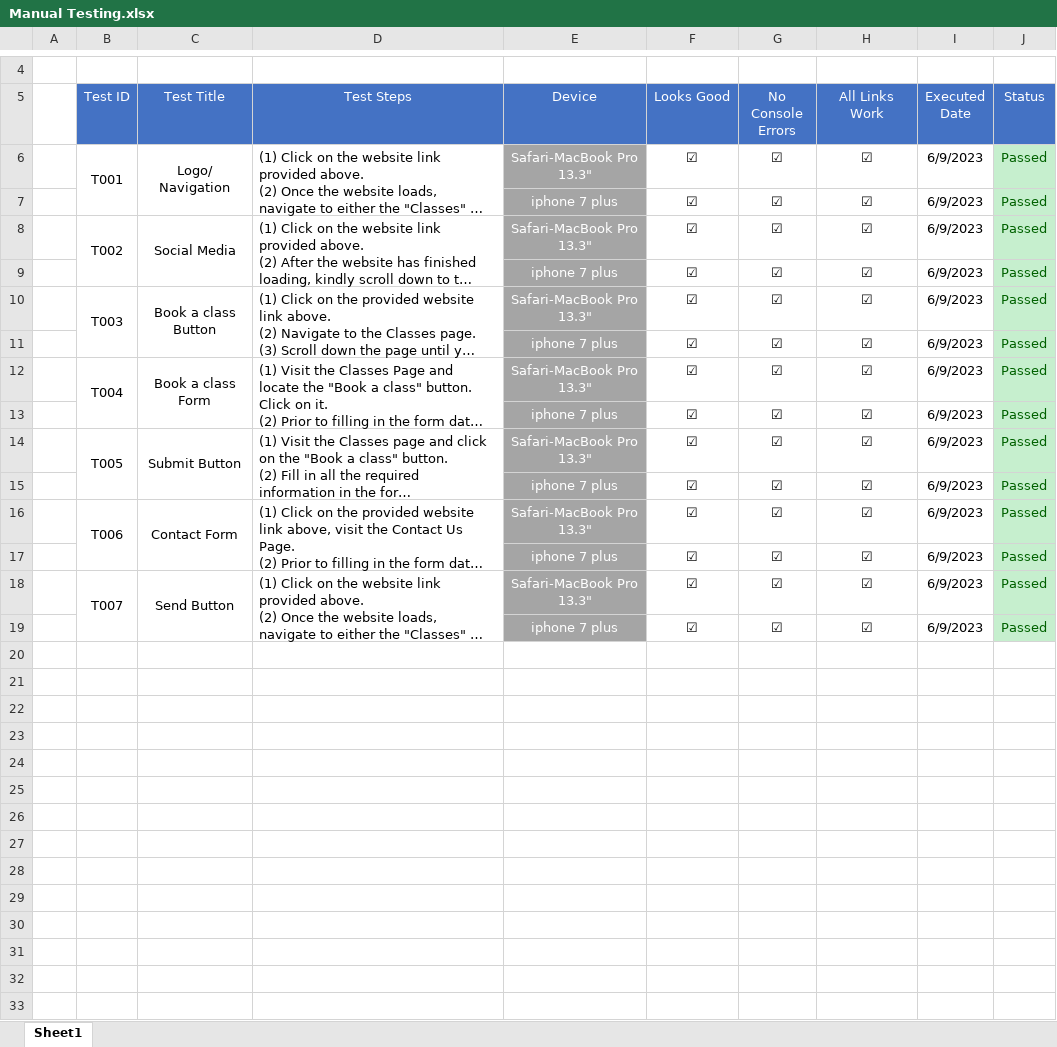
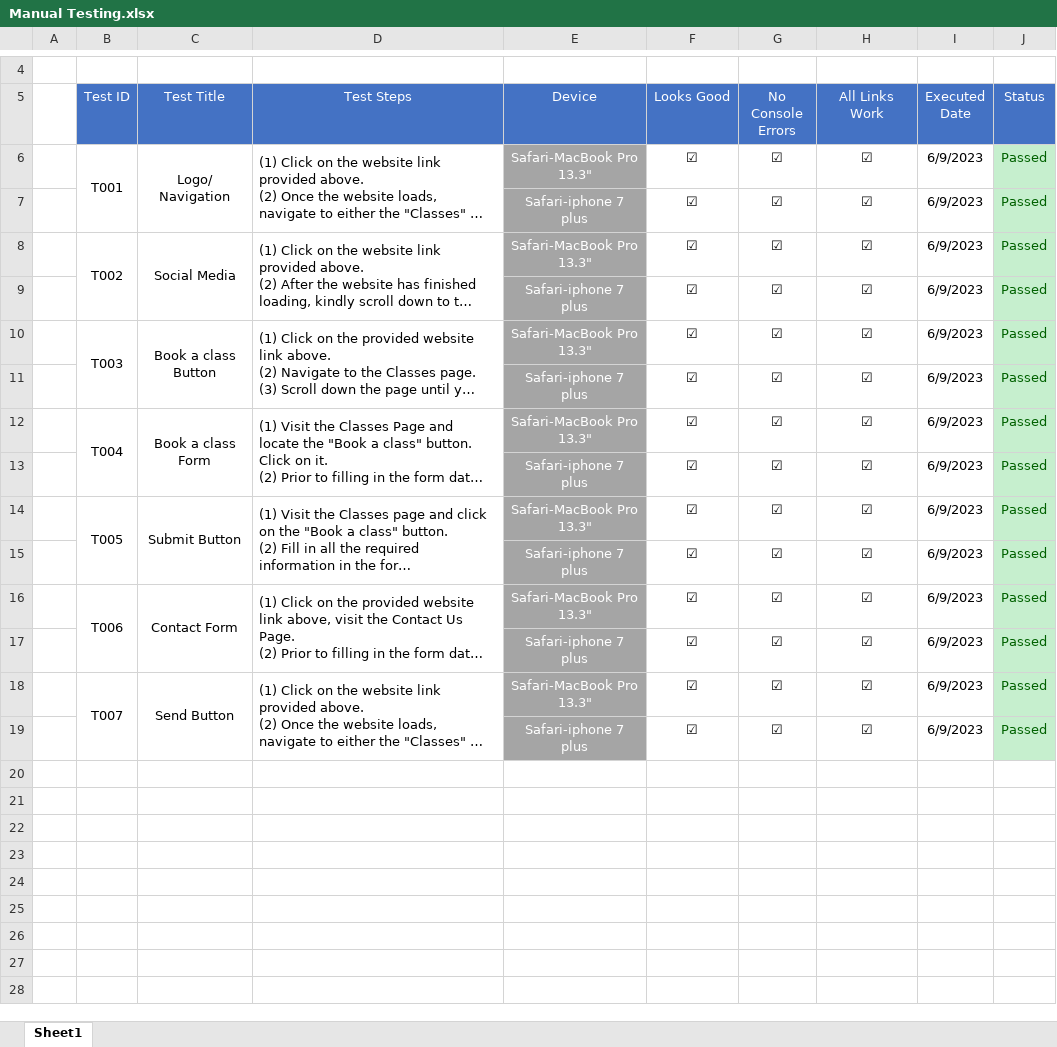
Before and after one commit to AmeenNoor/activeLife-center, an Excel workbook: assets/css/Manual Testing.xlsx, sheet Sheet1, drawn as a sheet; only a part is shown, gaps mark what is left out; long unchanged cells end in …; values as stored, in another font and other column widths than the file's, no borders; the diff covers the shown part only; the diff names each change by its address in the sheet, - before the commit and + after, or states it on an @@ line.

Commit message:
Add files via upload

```diff
--- a/assets/css/Manual Testing.xlsx (sheet Sheet1)
+++ b/assets/css/Manual Testing.xlsx (sheet Sheet1)
-E7 (Device): iphone 7 plus
+E7 (Device): Safari-iphone 7 plus
-E9 (Device): iphone 7 plus
+E9 (Device): Safari-iphone 7 plus
-E11 (Device): iphone 7 plus
+E11 (Device): Safari-iphone 7 plus
-E13 (Device): iphone 7 plus
+E13 (Device): Safari-iphone 7 plus
-E15 (Device): iphone 7 plus
+E15 (Device): Safari-iphone 7 plus
-E17 (Device): iphone 7 plus
+E17 (Device): Safari-iphone 7 plus
-E19 (Device): iphone 7 plus
+E19 (Device): Safari-iphone 7 plus
-row 20: (empty)
-row 21: (empty)
-row 22: (empty)
-row 23: (empty)
-row 24: (empty)
-row 25: (empty)
-row 26: (empty)
-row 27: (empty)
-row 28: (empty)
-row 29: (empty)
-row 30: (empty)
-row 31: (empty)
-row 32: (empty)
-row 33: (empty)
```
Also changed, not shown: 13 removed rows elsewhere in this sheet.
